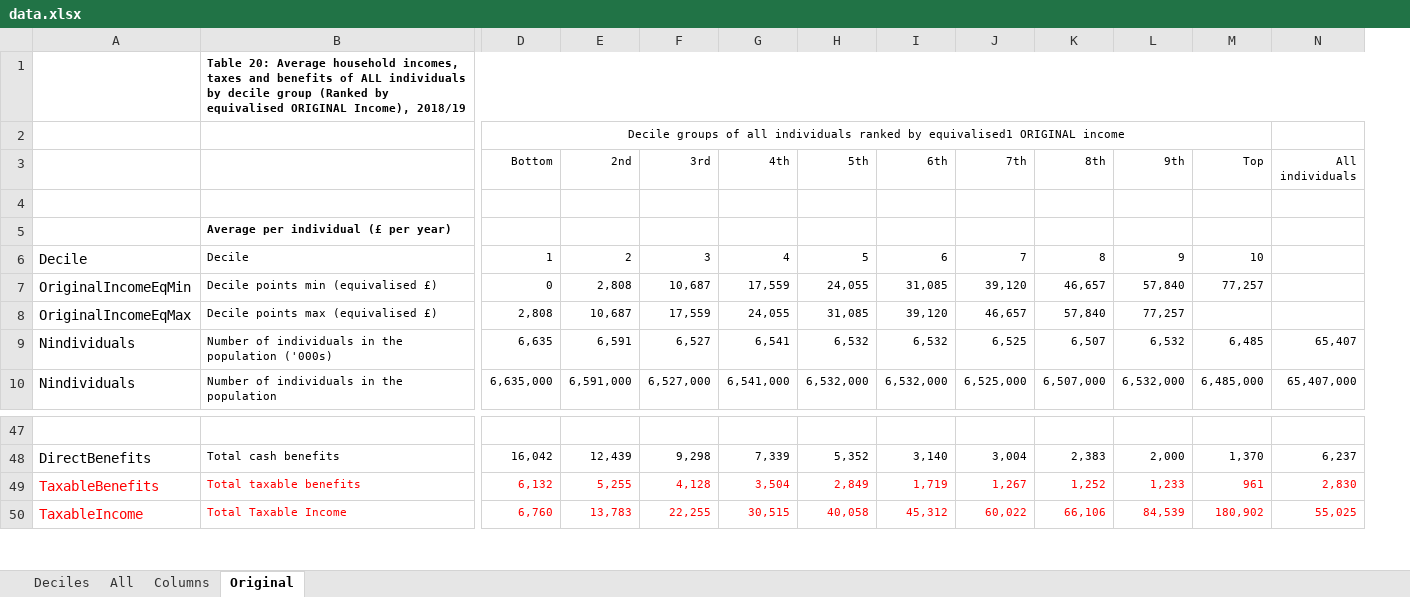
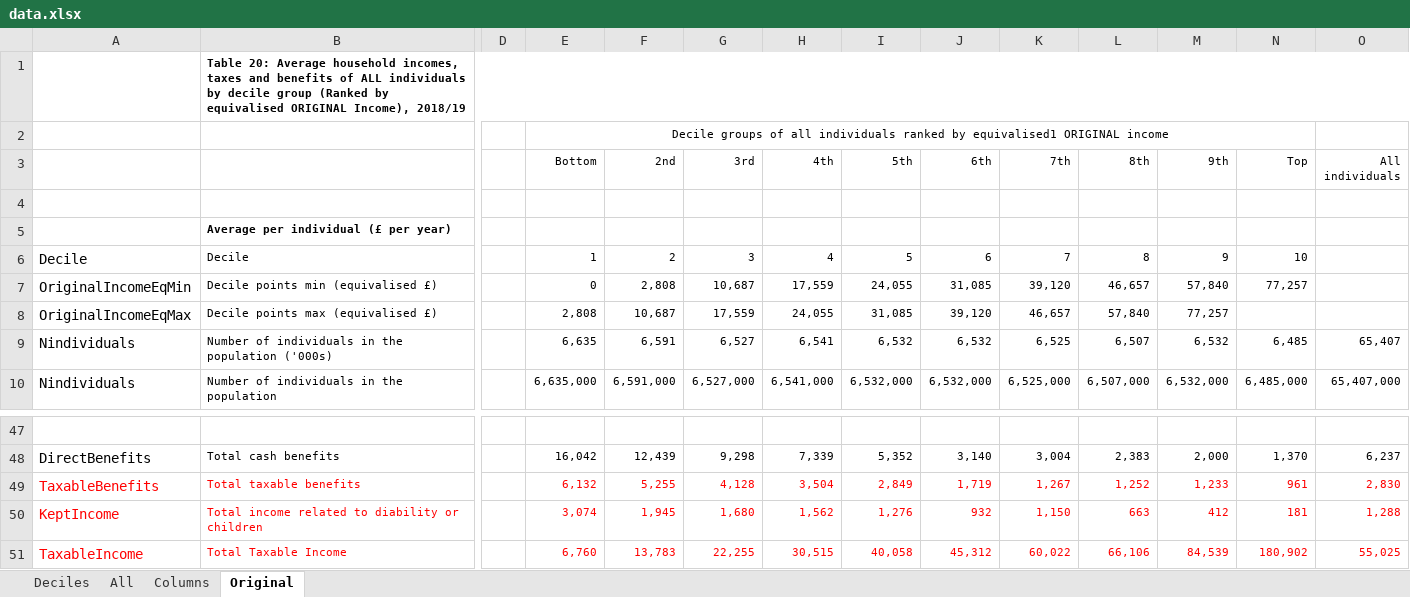
Before and after one commit to chrisnorth/ubi-pred, an Excel workbook: data/data.xlsx, sheet Original, drawn as a sheet; only a part is shown, gaps mark what is left out; values as stored, in another font and other column widths than the file's, no borders; rows hold the shown columns only; the diff names each change by its address in the sheet, - before the commit and + after, or states it on an @@ line.

Commit message:
Added "kept Benefits" to new model

```diff
--- a/data/data.xlsx (sheet Original)
+++ b/data/data.xlsx (sheet Original)
+column D, empty
+row 50: KeptIncome | Total income related to diability or children |  | 3,074 | 1,945 | 1,680 | 1,562 | 1,276 | 932 | 1,150 | 663 | 412 | 181 | 1,288
```
Also changed, not shown: sheet Deciles, sheet Columns, formulas that keep their value, 1 other file.
